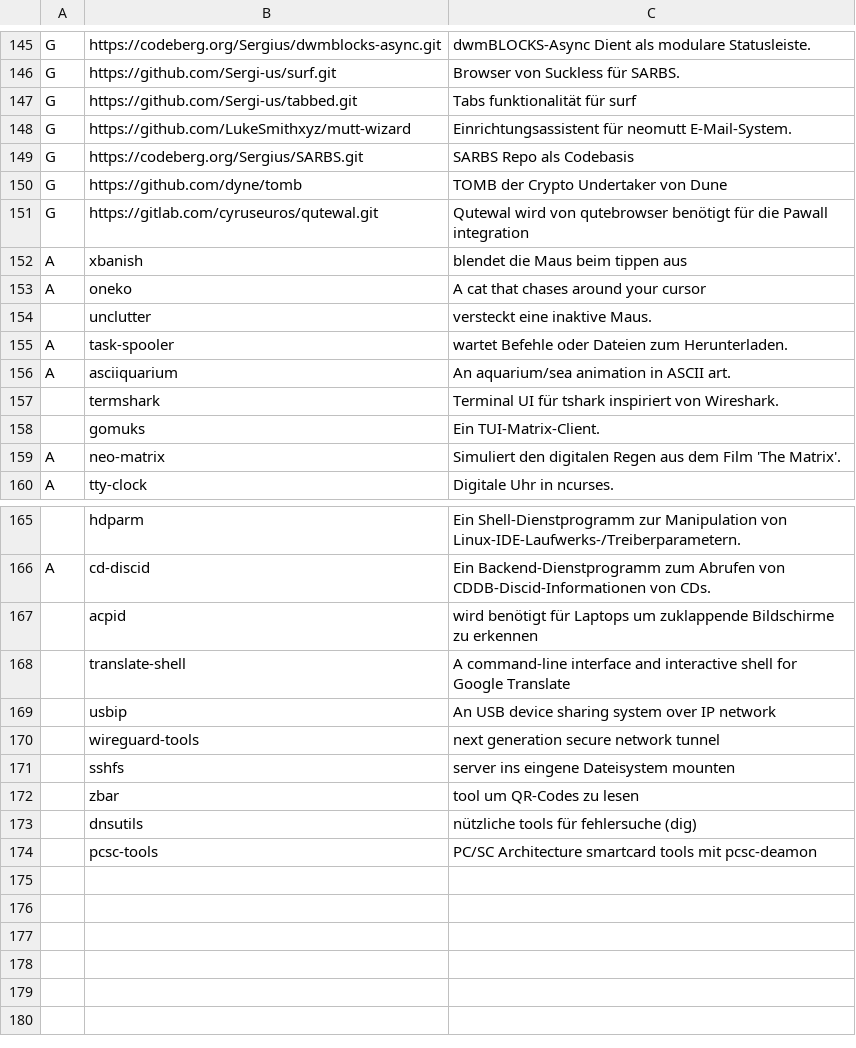
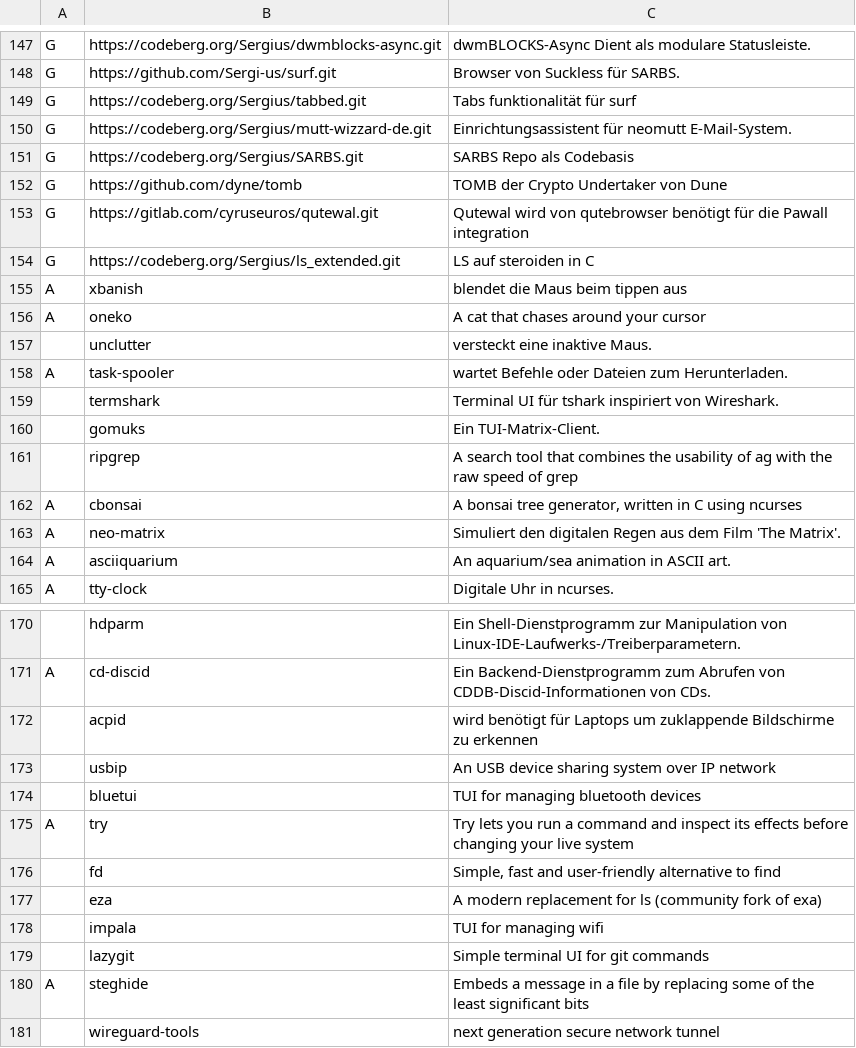
Before and after one commit to Sergi-us/SARBS, a CSV file: progs.csv, drawn as a sheet; only a part is shown, gaps mark what is left out; the shorter side is filled out with more unchanged rows; the diff covers the shown part only.

Commit message:
Programme hinzugefügt und links zu Codeberg geändert

```diff
--- a/progs.csv
+++ b/progs.csv
@@ -146,4 +148,4 @@ G,https://codeberg.org/Sergius/dwmblocks-async.git,"dwmBLOCKS-Async Dient als mo
 G,https://github.com/Sergi-us/surf.git,"Browser von Suckless für SARBS."
-G,https://github.com/Sergi-us/tabbed.git,"Tabs funktionalität für surf"
-G,https://github.com/LukeSmithxyz/mutt-wizard,"Einrichtungsassistent für neomutt E-Mail-System."
+G,https://codeberg.org/Sergius/tabbed.git,"Tabs funktionalität für surf"
+G,https://codeberg.org/Sergius/mutt-wizzard-de.git,"Einrichtungsassistent für neomutt E-Mail-System."
 G,https://codeberg.org/Sergius/SARBS.git,"SARBS Repo als Codebasis"
@@ -151,2 +153,3 @@ G,https://github.com/dyne/tomb,"TOMB der Crypto Undertaker von Dune"
 G,https://gitlab.com/cyruseuros/qutewal.git,"Qutewal wird von qutebrowser benötigt für die Pawall integration"
+G,https://codeberg.org/Sergius/ls_extended.git,"LS auf steroiden in C"
 A,xbanish,"blendet die Maus beim tippen aus"
@@ -155,6 +158,8 @@ A,oneko,"A cat that chases around your cursor"
 A,task-spooler,"wartet Befehle oder Dateien zum Herunterladen."
-A,asciiquarium,"An aquarium/sea animation in ASCII art."
 ,termshark,"Terminal UI für tshark inspiriert von Wireshark."
 ,gomuks,"Ein TUI-Matrix-Client."
+,ripgrep,"A search tool that combines the usability of ag with the raw speed of grep"
+A,cbonsai,"A bonsai tree generator, written in C using ncurses"
 A,neo-matrix,"Simuliert den digitalen Regen aus dem Film 'The Matrix'."
+A,asciiquarium,"An aquarium/sea animation in ASCII art."
 A,tty-clock,"Digitale Uhr in ncurses."
@@ -167,4 +172,10 @@ A,cd-discid,"Ein Backend-Dienstprogramm zum Abrufen von CDDB-Discid-Informatione
 ,acpid,"wird benötigt für Laptops um zuklappende Bildschirme zu erkennen"
-,translate-shell,"A command-line interface and interactive shell for Google Translate"
 ,usbip,"An USB device sharing system over IP network"
+,bluetui,"TUI for managing bluetooth devices"
+A,try,"Try lets you run a command and inspect its effects before changing your live system"
+,fd,"Simple, fast and user-friendly alternative to find"
+,eza,"A modern replacement for ls (community fork of exa)"
+,impala,"TUI for managing wifi"
+,lazygit,"Simple terminal UI for git commands"
+A,steghide,"Embeds a message in a file by replacing some of the least significant bits"
 ,wireguard-tools,"next generation secure network tunnel"
```
Also changed, not shown: 3 added rows and 2 edited cells elsewhere in this file, 1 other file.
